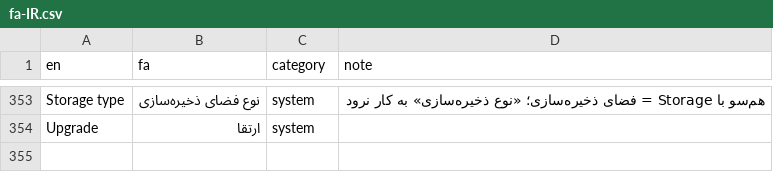
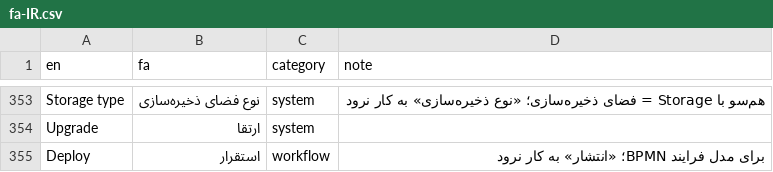
Before and after one commit to baryuc40-collab/persian-erp, a CSV file: glossary/fa-IR.csv, drawn as a sheet; only a part is shown, gaps mark what is left out.

```diff
--- a/glossary/fa-IR.csv
+++ b/glossary/fa-IR.csv
@@ -354 +354,2 @@ Storage type,نوع فضای ذخیره‌سازی,system,هم‌سو با Stora
 Upgrade,ارتقا,system,
+Deploy,استقرار,workflow,برای مدل فرایند BPMN؛ «انتشار» به کار نرود
```
Also changed, not shown: 29 other files.
